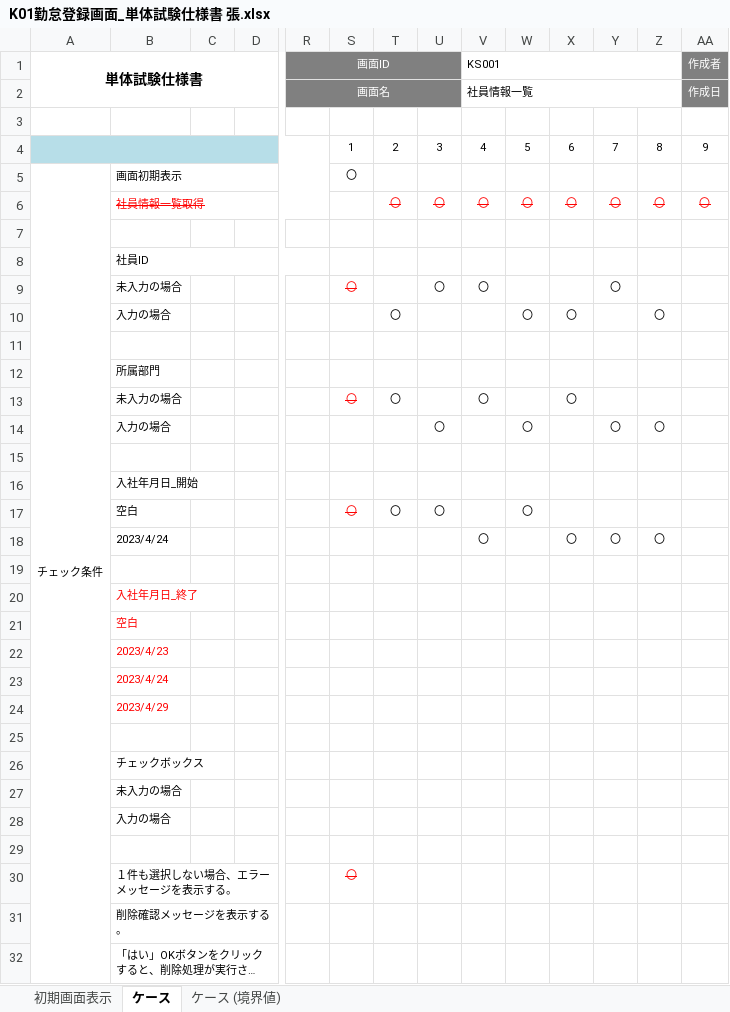
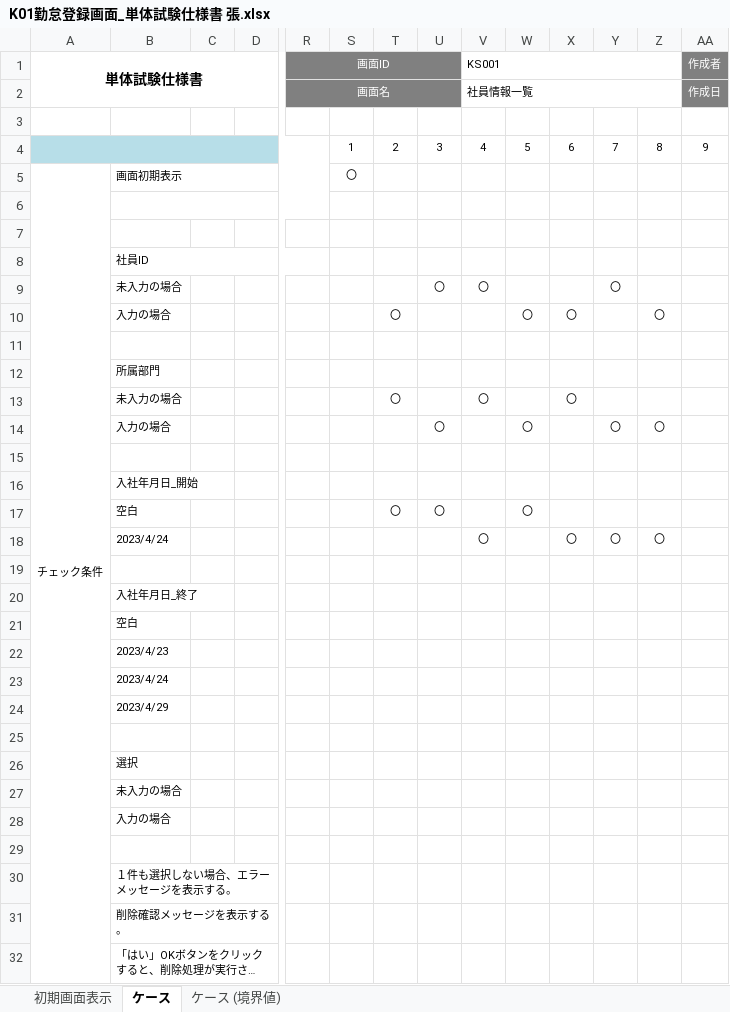
Before and after one commit to nts-ed/2023-04, an Excel workbook: 202304/04_単体テスト/03_外部レビュー/チーム2/K01勤怠登録画面_単体試験仕様書 張.xlsx, sheet ケース, drawn as a sheet; only a part is shown, gaps mark what is left out; long unchanged cells end in …; values as stored, in another font and other column widths than the file's, no borders; charts and pictures not drawn; rows hold the shown columns only; the diff covers the shown part only; the diff names each change by its address in the sheet, - before the commit and + after, or states it on an @@ line.

Commit message:
Update K01勤怠登録画面_単体試験仕様書 張.xlsx
張

```diff
--- a/202304/04_単体テスト/03_外部レビュー/チーム2/K01勤怠登録画面_単体試験仕様書 張.xlsx (sheet ケース)
+++ b/202304/04_単体テスト/03_外部レビュー/チーム2/K01勤怠登録画面_単体試験仕様書 張.xlsx (sheet ケース)
-row 6:  | 社員情報一覧取得 |  |  |  |  | 〇 | 〇 | 〇 | 〇 | 〇 | 〇 | 〇 | 〇
+row 6: (empty)
-S9: 〇
+S9: (empty)
-S13: 〇
+S13: (empty)
-S17: 〇
+S17: (empty)
-B20:B24 text colour: #FF0000
+B20:B24 text colour: black
-B26: チェックボックス
+B26: 選択
-S30: 〇
+S30: (empty)
```
Also changed, not shown: 10 edited cells and cell formats elsewhere in this sheet, charts or pictures.
